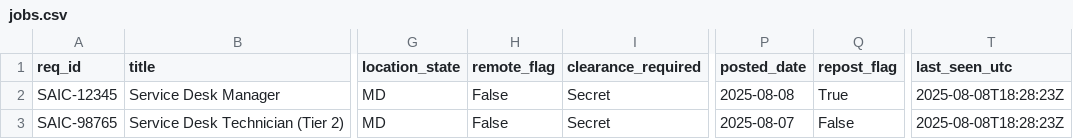
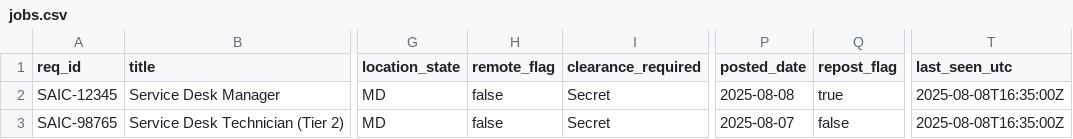
Before and after one commit to DirtyDiablo/primetime-agent-mode, a CSV file: data/aesd/jobs.csv, drawn as a sheet; only a part is shown, gaps mark what is left out; the diff names each change by its address in the sheet, - before the commit and + after, or states it on an @@ line.

Commit message:
Finalize AESD Agent Mode: data templates, config, line-endings

```diff
--- a/data/aesd/jobs.csv
+++ b/data/aesd/jobs.csv
-H2:H3 (remote_flag): False
+H2:H3 (remote_flag): false
-Q2 (repost_flag): True
+Q2 (repost_flag): true
-T2:T3 (last_seen_utc): 2025-08-08T18:28:23Z
+T2:T3 (last_seen_utc): 2025-08-08T16:35:00Z
-Q3 (repost_flag): False
+Q3 (repost_flag): false
```
Also changed, not shown: data/aesd/competitors.csv, data/aesd/outreach_drafts.csv, 5 other files.
